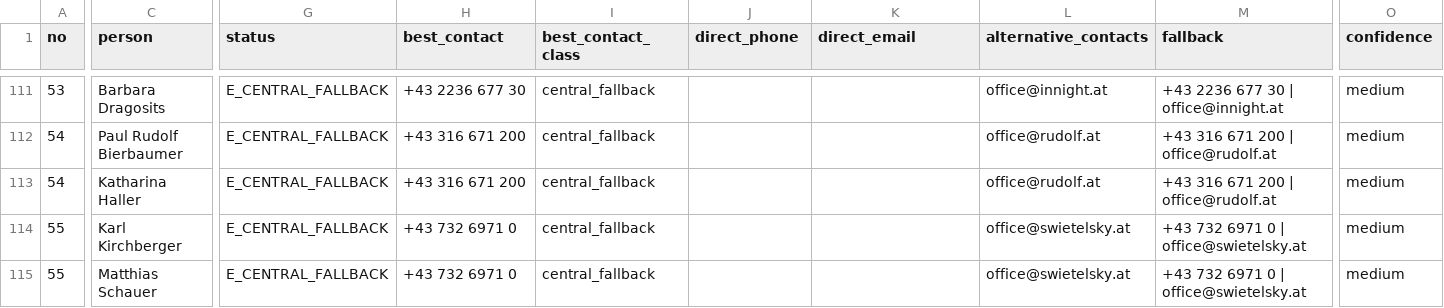
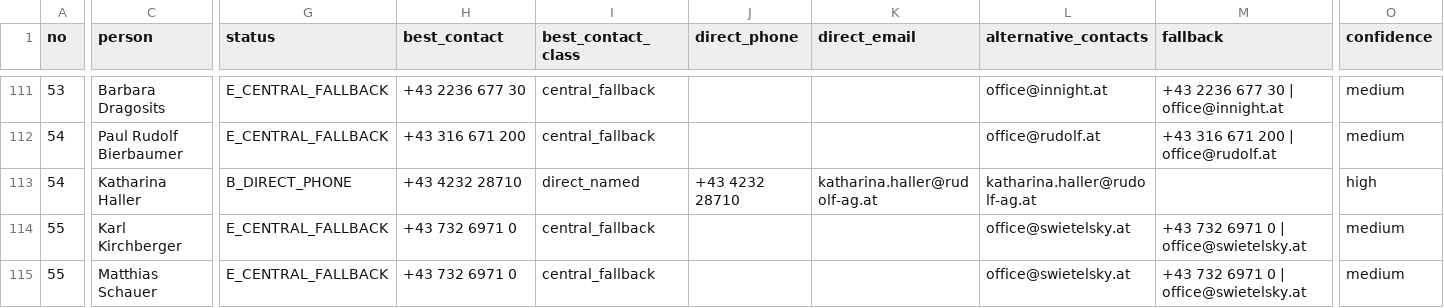
Before and after one commit to ukrainebz1-arch/first-project, a CSV file: data/spedition/contacts/coverage_interim.csv, drawn as a sheet; only a part is shown, gaps mark what is left out; the diff covers the shown part only; the diff names each change by its address in the sheet, - before the commit and + after, or states it on an @@ line.

```diff
--- a/data/spedition/contacts/coverage_interim.csv
+++ b/data/spedition/contacts/coverage_interim.csv
-G113 (status): E_CENTRAL_FALLBACK
+G113 (status): B_DIRECT_PHONE
-H113 (best_contact): +43 316 671 200
+H113 (best_contact): +43 4232 28710
-I113 (best_contact_class): central_fallback
+I113 (best_contact_class): direct_named
-J113 (direct_phone): (empty)
+J113 (direct_phone): +43 4232 28710
-K113 (direct_email): (empty)
+K113 (direct_email): katharina.haller@rudolf-ag.at
-L113 (alternative_contacts): office@rudolf.at
+L113 (alternative_contacts): katharina.haller@rudolf-ag.at
-M113 (fallback): +43 316 671 200 | office@rudolf.at
+M113 (fallback): (empty)
-O113 (confidence): medium
+O113 (confidence): high
```
Also changed, not shown: 78 edited cells elsewhere in this file, 1 other file.
